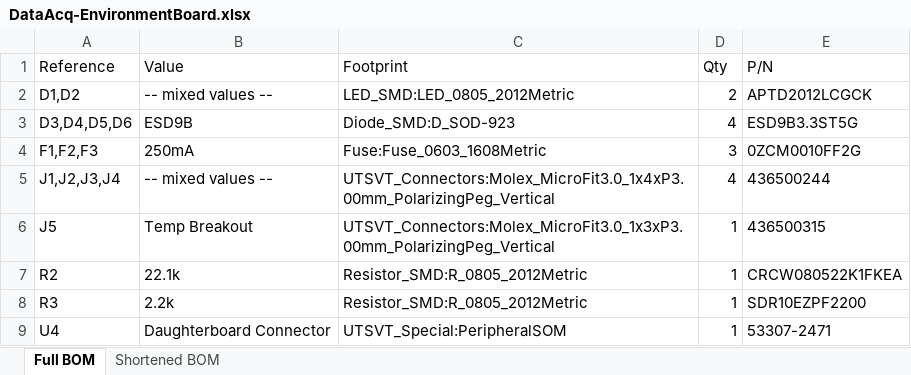
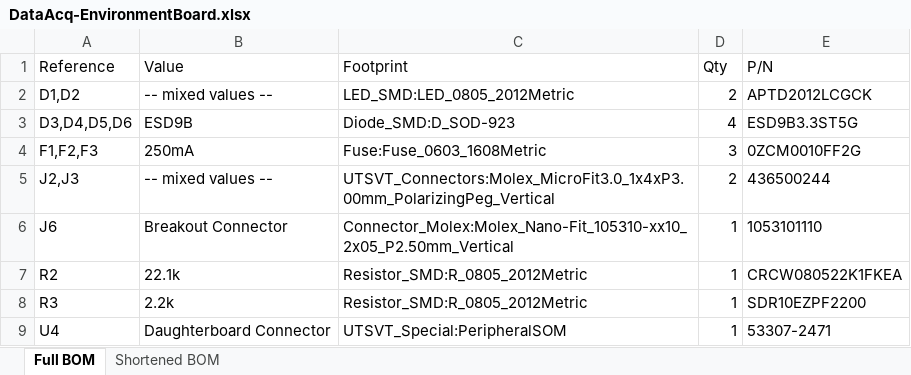
Before and after one commit to lhr-solar/DataAcq-EnvironmentBoard, an Excel workbook: BOM/DataAcq-EnvironmentBoard.xlsx, sheet Full BOM, drawn as a sheet; values as stored, in another font and other column widths than the file's, no borders; removed rows and columns are numbered as before the commit, all else as after; the diff names each change by its address in the sheet, - before the commit and + after, or states it on an @@ line.

Commit message:
update bom

```diff
--- a/BOM/DataAcq-EnvironmentBoard.xlsx (sheet Full BOM)
+++ b/BOM/DataAcq-EnvironmentBoard.xlsx (sheet Full BOM)
-A5 (Reference): J1,J2,J3,J4
+A5 (Reference): J2,J3
-D5 (Qty): 4
+D5 (Qty): 2
-row 6: J5 | Temp Breakout | UTSVT_Connectors:Molex_MicroFit3.0_1x3xP3.00mm_PolarizingPeg_Vertical | 1 | 436500315
+row 6: J6 | Breakout Connector | Connector_Molex:Molex_Nano-Fit_105310-xx10_2x05_P2.50mm_Vertical | 1 | 1053101110
```
Also changed, not shown: sheet Shortened BOM.
